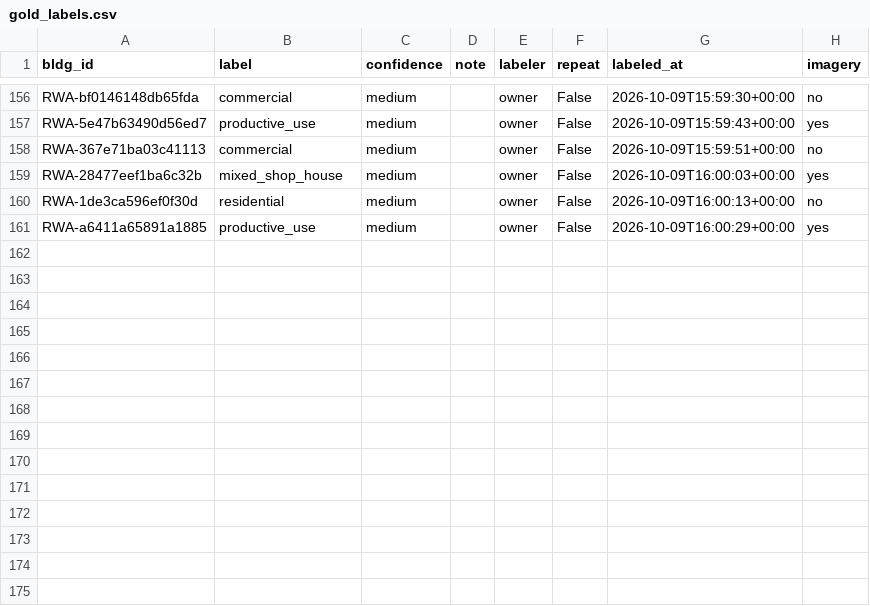
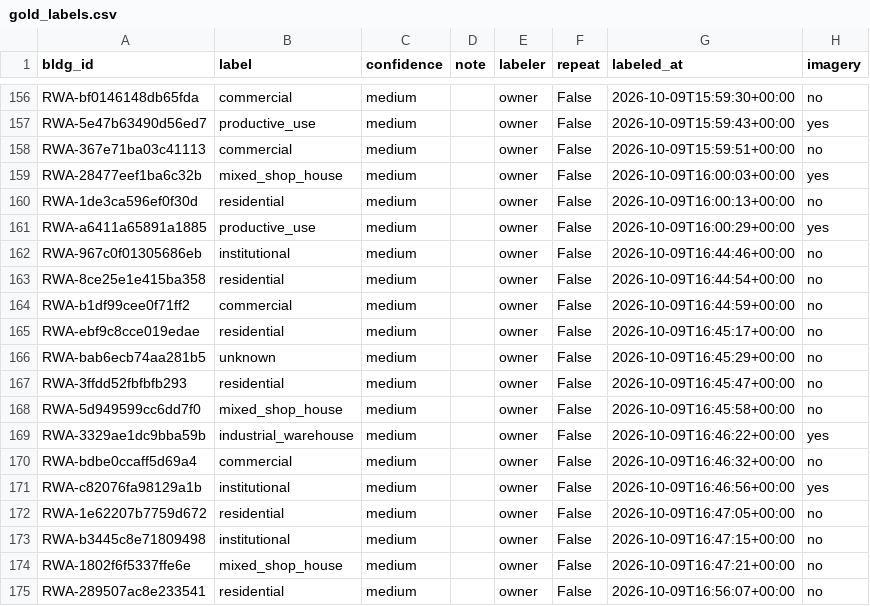
Before and after one commit to esemsc-as4623/peek-load, a CSV file: data/gold/gold_labels.csv, drawn as a sheet; only a part is shown, gaps mark what is left out.

```diff
--- a/data/gold/gold_labels.csv
+++ b/data/gold/gold_labels.csv
@@ -161 +161,15 @@ RWA-1de3ca596ef0f30d,residential,medium,,owner,False,2026-10-09T16:00:13+00:00,n
 RWA-a6411a65891a1885,productive_use,medium,,owner,False,2026-10-09T16:00:29+00:00,yes
+RWA-967c0f01305686eb,institutional,medium,,owner,False,2026-10-09T16:44:46+00:00,no
+RWA-8ce25e1e415ba358,residential,medium,,owner,False,2026-10-09T16:44:54+00:00,no
+RWA-b1df99cee0f71ff2,commercial,medium,,owner,False,2026-10-09T16:44:59+00:00,no
+RWA-ebf9c8cce019edae,residential,medium,,owner,False,2026-10-09T16:45:17+00:00,no
+RWA-bab6ecb74aa281b5,unknown,medium,,owner,False,2026-10-09T16:45:29+00:00,no
+RWA-3ffdd52fbfbfb293,residential,medium,,owner,False,2026-10-09T16:45:47+00:00,no
+RWA-5d949599cc6dd7f0,mixed_shop_house,medium,,owner,False,2026-10-09T16:45:58+00:00,no
+RWA-3329ae1dc9bba59b,industrial_warehouse,medium,,owner,False,2026-10-09T16:46:22+00:00,yes
+RWA-bdbe0ccaff5d69a4,commercial,medium,,owner,False,2026-10-09T16:46:32+00:00,no
+RWA-c82076fa98129a1b,institutional,medium,,owner,False,2026-10-09T16:46:56+00:00,yes
+RWA-1e62207b7759d672,residential,medium,,owner,False,2026-10-09T16:47:05+00:00,no
+RWA-b3445c8e71809498,institutional,medium,,owner,False,2026-10-09T16:47:15+00:00,no
+RWA-1802f6f5337ffe6e,mixed_shop_house,medium,,owner,False,2026-10-09T16:47:21+00:00,no
+RWA-289507ac8e233541,residential,medium,,owner,False,2026-10-09T16:56:07+00:00,no
```
Also changed, not shown: 1 other file.
